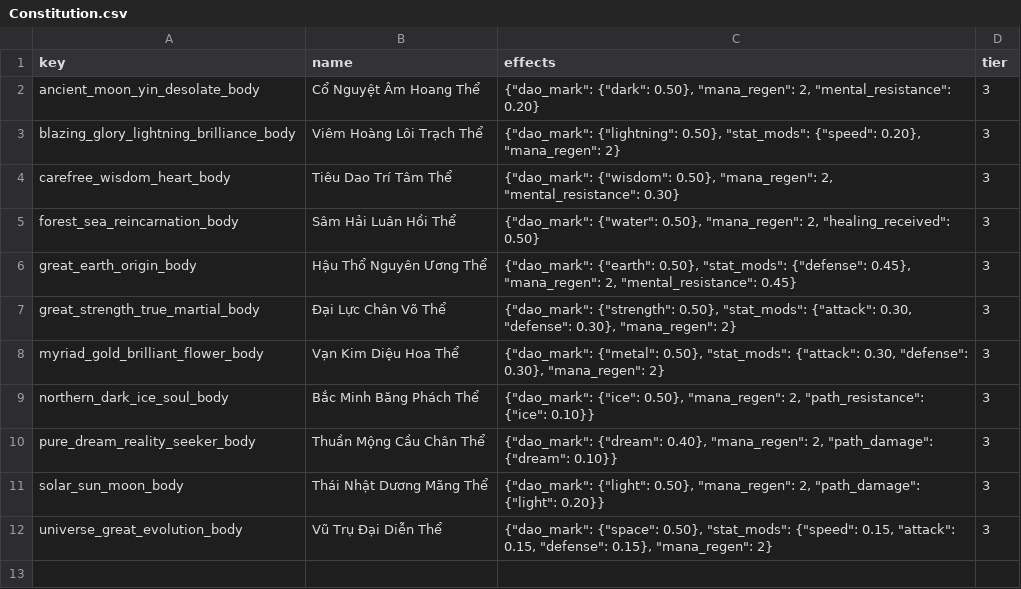
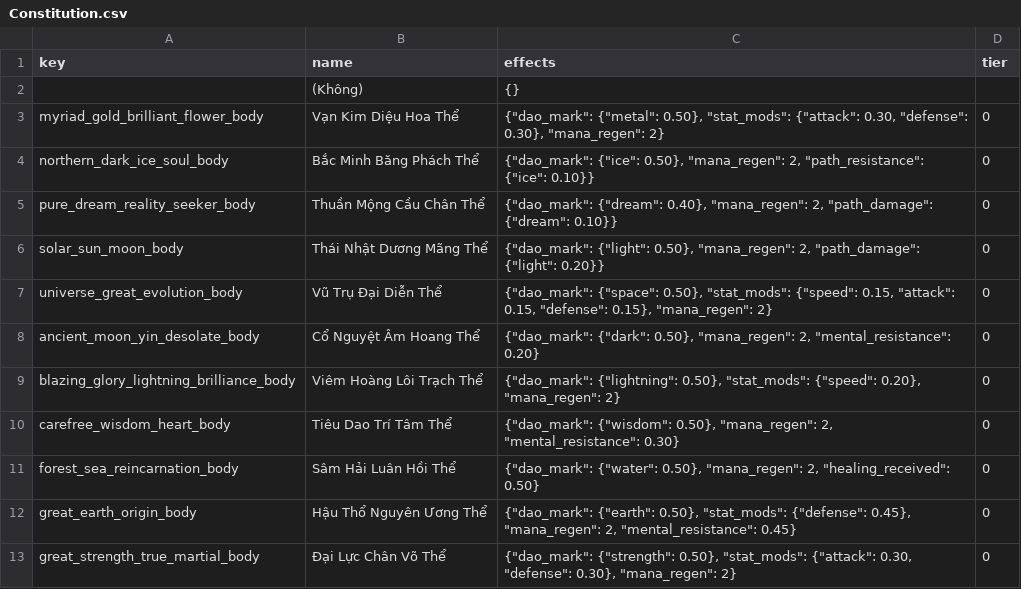
Before and after one commit to VipPro67/GuWorld, a CSV file: backend/data/Constitution.csv, drawn as a sheet; removed rows and columns are numbered as before the commit, all else as after; the diff names each change by its address in the sheet, - before the commit and + after, or states it on an @@ line.

```diff
--- a/backend/data/Constitution.csv
+++ b/backend/data/Constitution.csv
+row 2:  | (Không) | {}
+row 3: myriad_gold_brilliant_flower_body | Vạn Kim Diệu Hoa Thể | {"dao_mark": {"metal": 0.50}, "stat_mods": {"attack": 0.30, "defense": 0.30}, "mana_regen": 2} | 0
+row 4: northern_dark_ice_soul_body | Bắc Minh Băng Phách Thể | {"dao_mark": {"ice": 0.50}, "mana_regen": 2, "path_resistance": {"ice": 0.10}} | 0
+row 5: pure_dream_reality_seeker_body | Thuần Mộng Cầu Chân Thể | {"dao_mark": {"dream": 0.40}, "mana_regen": 2, "path_damage": {"dream": 0.10}} | 0
+row 6: solar_sun_moon_body | Thái Nhật Dương Mãng Thể | {"dao_mark": {"light": 0.50}, "mana_regen": 2, "path_damage": {"light": 0.20}} | 0
+row 7: universe_great_evolution_body | Vũ Trụ Đại Diễn Thể | {"dao_mark": {"space": 0.50}, "stat_mods": {"speed": 0.15, "attack": 0.15, "defense": 0.15}, "mana_regen": 2} | 0
-D8:D13 (tier): 3
+D8:D13 (tier): 0
-row 8: myriad_gold_brilliant_flower_body | Vạn Kim Diệu Hoa Thể | {"dao_mark": {"metal": 0.50}, "stat_mods": {"attack": 0.30, "defense": 0.30}, "mana_regen": 2} | 3
-row 9: northern_dark_ice_soul_body | Bắc Minh Băng Phách Thể | {"dao_mark": {"ice": 0.50}, "mana_regen": 2, "path_resistance": {"ice": 0.10}} | 3
-row 10: pure_dream_reality_seeker_body | Thuần Mộng Cầu Chân Thể | {"dao_mark": {"dream": 0.40}, "mana_regen": 2, "path_damage": {"dream": 0.10}} | 3
-row 11: solar_sun_moon_body | Thái Nhật Dương Mãng Thể | {"dao_mark": {"light": 0.50}, "mana_regen": 2, "path_damage": {"light": 0.20}} | 3
-row 12: universe_great_evolution_body | Vũ Trụ Đại Diễn Thể | {"dao_mark": {"space": 0.50}, "stat_mods": {"speed": 0.15, "attack": 0.15, "defense": 0.15}, "mana_regen": 2} | 3
```
Also changed, not shown: backend/data/Race.csv, backend/data/Status.csv, 14 other files.
